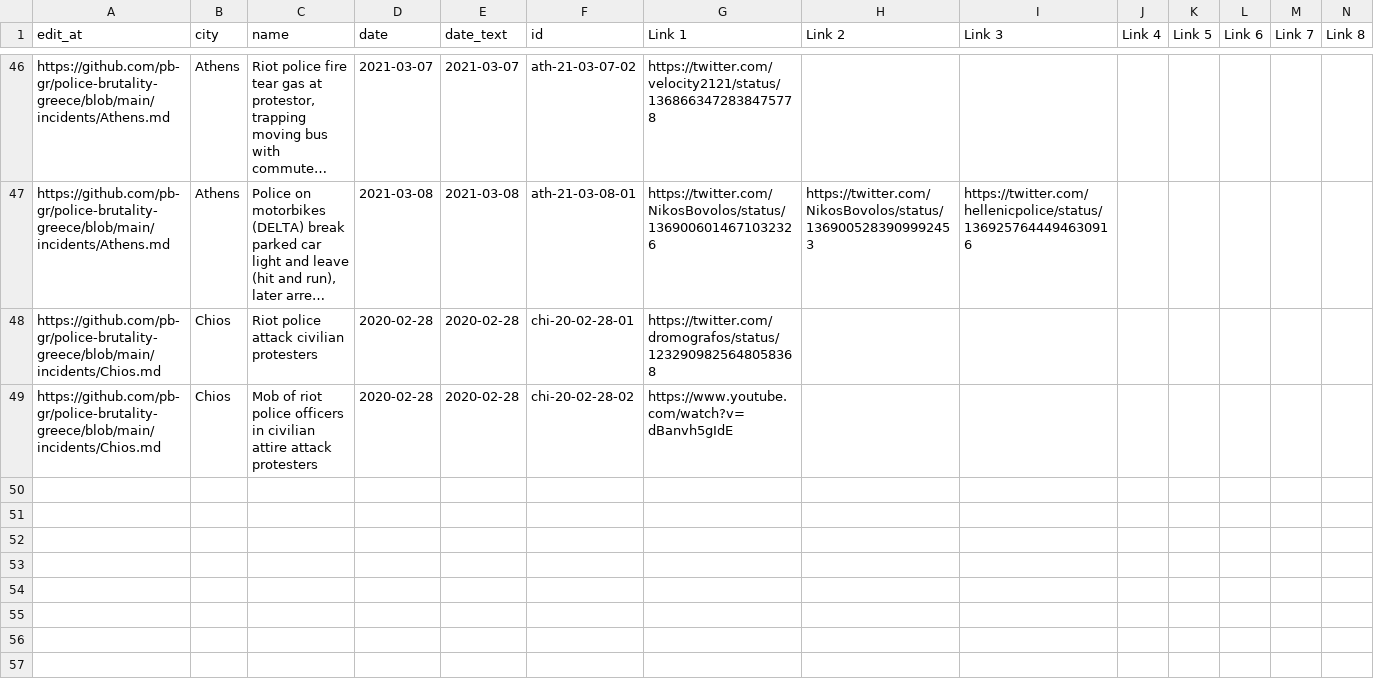
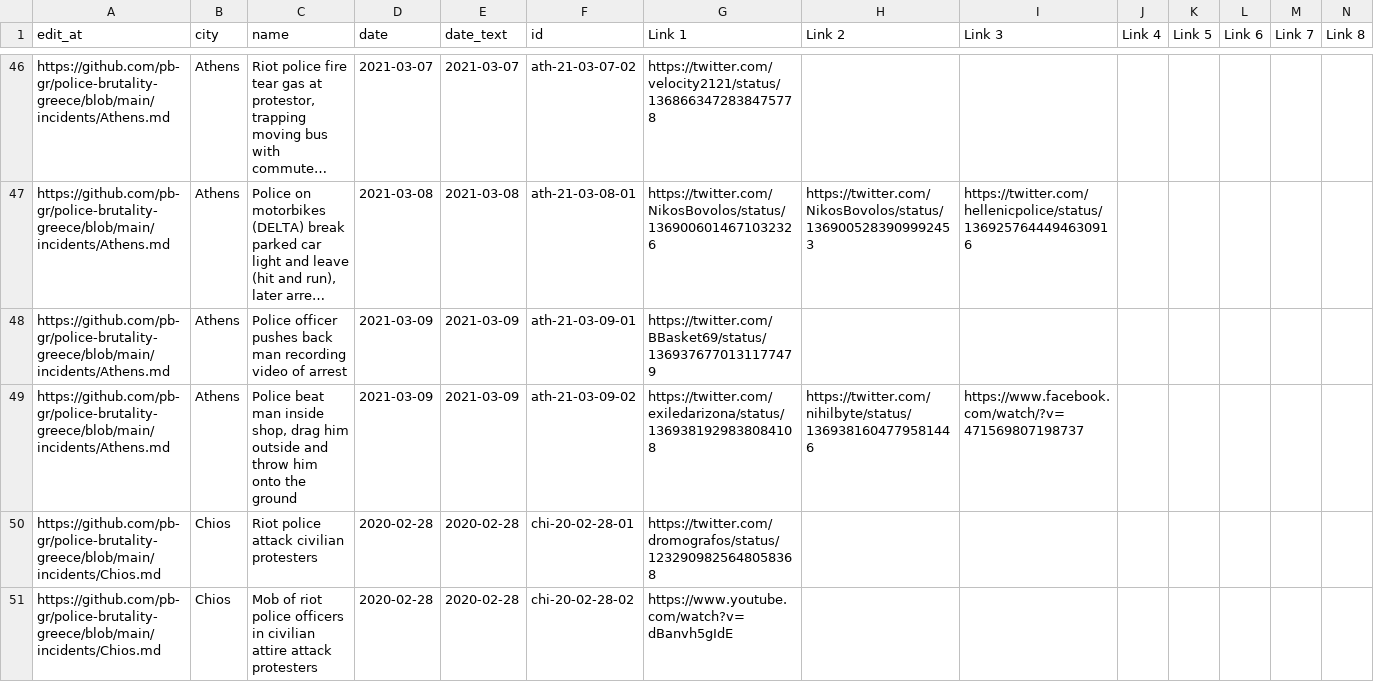
Before and after one commit to police-brutality-greece/pbGR, a CSV file: all-locations.csv, drawn as a sheet; only a part is shown, gaps mark what is left out; long unchanged cells end in …; rows hold the shown columns only; the diff names each change by its address in the sheet, - before the commit and + after, or states it on an @@ line.

Commit message:
Update data_build to output generated at e10d27c

```diff
--- a/all-locations.csv
+++ b/all-locations.csv
+row 48: https://github.com/pb-gr/police-brutality-greece/blob/main/incidents/Athens.md | Athens | Police officer pushes back man recording video of arrest | 2021-03-09 | 2021-03-09 | ath-21-03-09-01 | https://twitter.com/BBasket69/status/1369376770131177479
+row 49: https://github.com/pb-gr/police-brutality-greece/blob/main/incidents/Athens.md | Athens | Police beat man inside shop, drag him outside and throw him onto the ground | 2021-03-09 | 2021-03-09 | ath-21-03-09-02 | https://twitter.com/exiledarizona/status/1369381929838084108 | https://twitter.com/nihilbyte/status/1369381604779581446 | https://www.facebook.com/watch/?v=471569807198737
```
Also changed, not shown: 3 other files.
